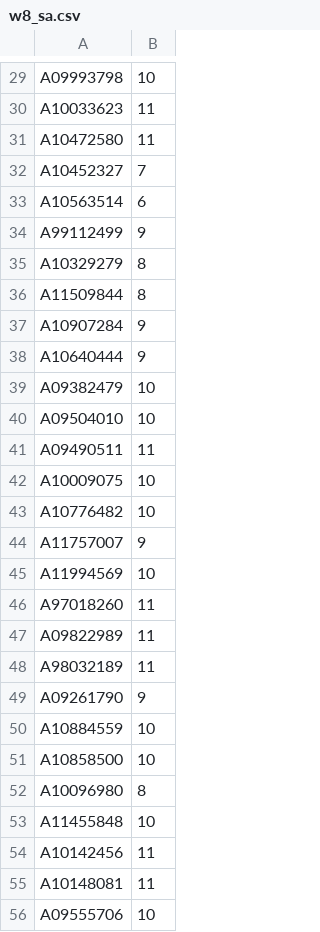
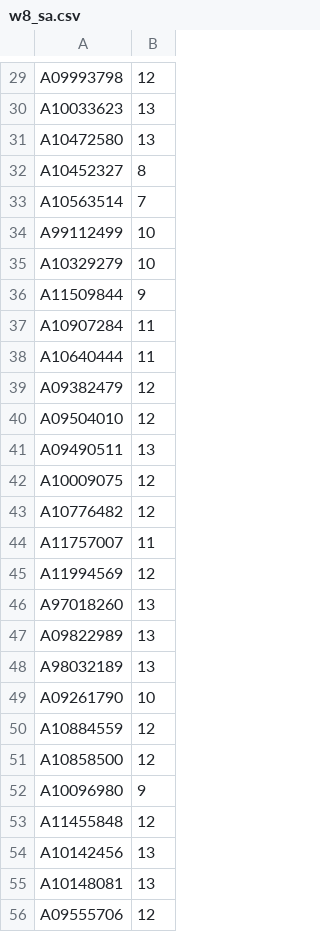
Before and after one commit to dotcom900825/ucsd-hci-class-management, a CSV file: lib/tasks/w8_sa.csv, drawn as a sheet; only a part is shown, gaps mark what is left out; the diff covers the shown part only; the diff names each change by its address in the sheet, - before the commit and + after, or states it on an @@ line.

```diff
--- a/lib/tasks/w8_sa.csv
+++ b/lib/tasks/w8_sa.csv
-B29: 10
+B29: 12
-B30:B31: 11
+B30:B31: 13
-B32: 7
+B32: 8
-B33: 6
+B33: 7
-B34: 9
+B34: 10
-B35: 8
+B35: 10
-B36: 8
+B36: 9
-B37:B38: 9
+B37:B38: 11
-B39:B40: 10
+B39:B40: 12
-B41: 11
+B41: 13
-B42:B43: 10
+B42:B43: 12
-B44: 9
+B44: 11
-B45: 10
+B45: 12
-B46:B48: 11
+B46:B48: 13
-B49: 9
+B49: 10
-B50:B51: 10
+B50:B51: 12
-B52: 8
+B52: 9
-B53: 10
+B53: 12
-B54:B55: 11
+B54:B55: 13
-B56: 10
+B56: 12
```
Also changed, not shown: 64 edited cells elsewhere in this file, 6 other files.
